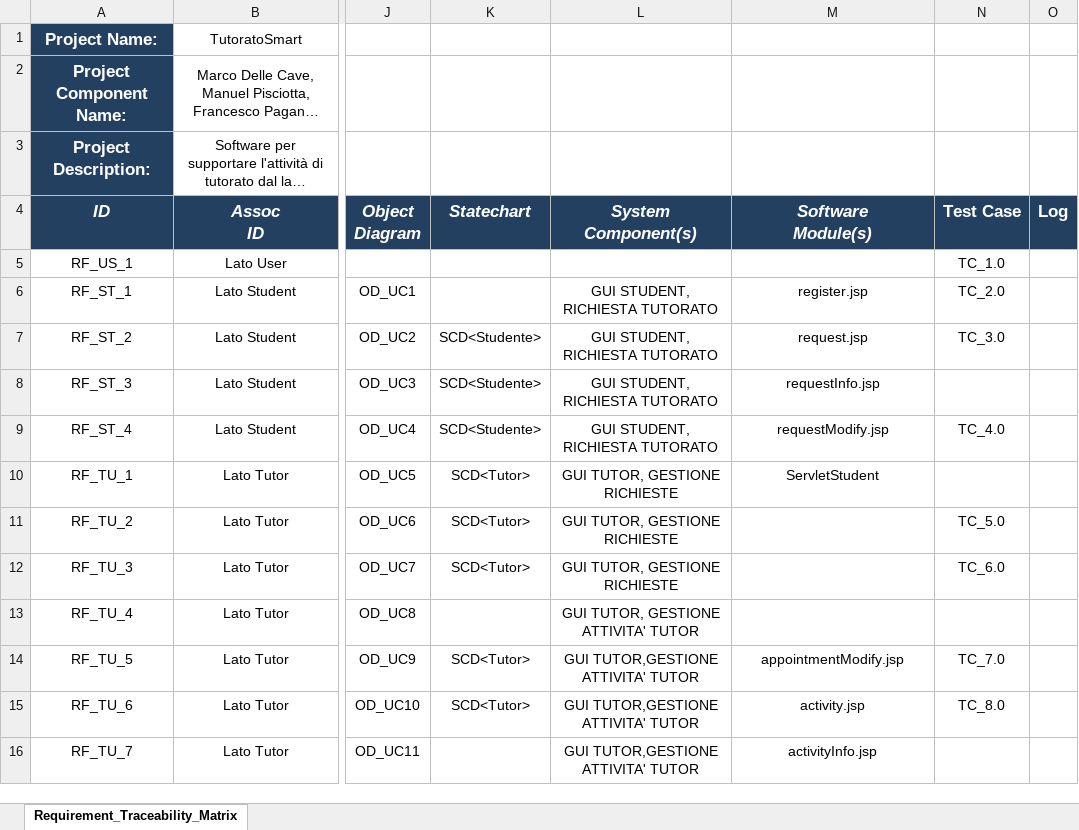
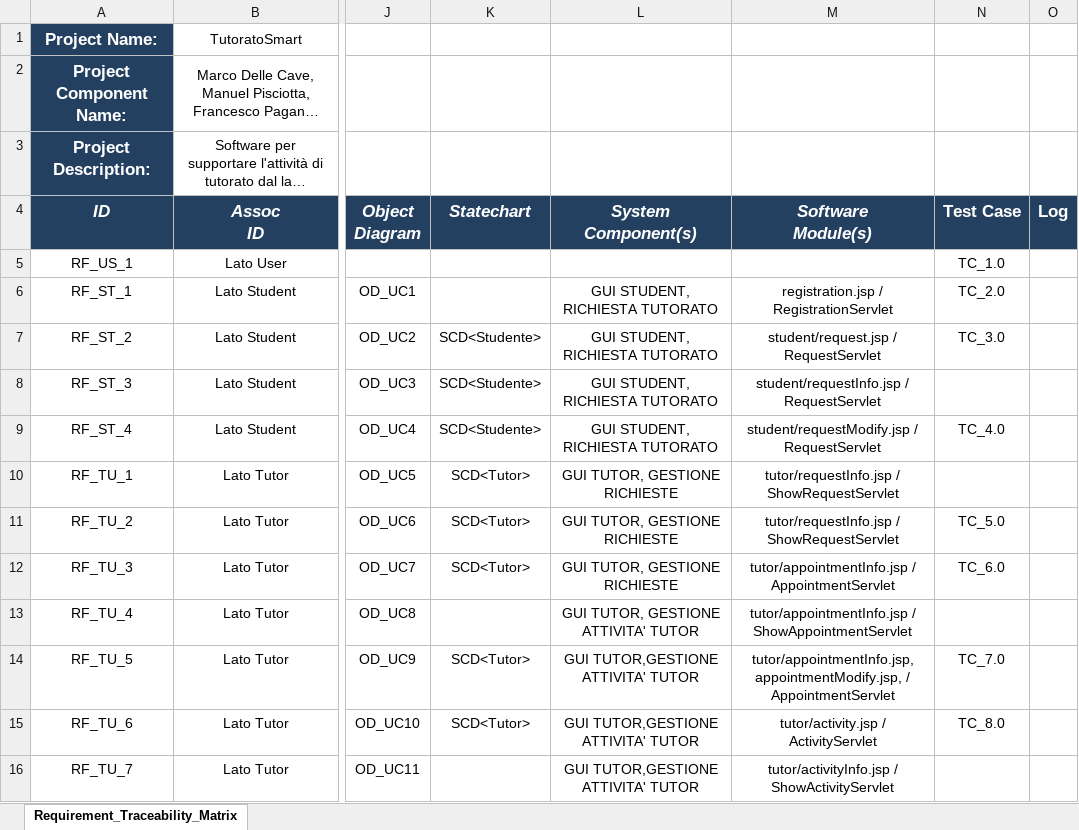
Before and after one commit to Yeshlol/TutoratoSmart, an Excel workbook: Documentazione/Matrice di tracciabilità/TS_matrice_tracciabilità_v1.0.xlsx, sheet Requirement_Traceability_Matrix, drawn as a sheet; only a part is shown, gaps mark what is left out; long unchanged cells end in …; values as stored, in another font and other column widths than the file's, no borders; conditional formats not drawn; the diff covers the shown part only; the diff names each change by its address in the sheet, - before the commit and + after, or states it on an @@ line.

Commit message:
modifiche odd e matrice

```diff
--- a/Documentazione/Matrice di tracciabilità/TS_matrice_tracciabilità_v1.0.xlsx (sheet Requirement_Traceability_Matrix)
+++ b/Documentazione/Matrice di tracciabilità/TS_matrice_tracciabilità_v1.0.xlsx (sheet Requirement_Traceability_Matrix)
-M6 (Software Module(s)): register.jsp
+M6 (Software Module(s)): registration.jsp / RegistrationServlet
-M7 (Software Module(s)): request.jsp
+M7 (Software Module(s)): student/request.jsp / RequestServlet
-M8 (Software Module(s)): requestInfo.jsp
+M8 (Software Module(s)): student/requestInfo.jsp / RequestServlet
-M9 (Software Module(s)): requestModify.jsp
+M9 (Software Module(s)): student/requestModify.jsp / RequestServlet
-M10 (Software Module(s)): ServletStudent
+M10 (Software Module(s)): tutor/requestInfo.jsp / ShowRequestServlet
-M11 (Software Module(s)): (empty)
+M11 (Software Module(s)): tutor/requestInfo.jsp / ShowRequestServlet
-M12 (Software Module(s)): (empty)
+M12 (Software Module(s)): tutor/appointmentInfo.jsp / AppointmentServlet
-M13 (Software Module(s)): (empty)
+M13 (Software Module(s)): tutor/appointmentInfo.jsp / ShowAppointmentServlet
-M14 (Software Module(s)): appointmentModify.jsp
+M14 (Software Module(s)): tutor/appointmentInfo.jsp,appointmentModify.jsp, / AppointmentServlet
-M15 (Software Module(s)): activity.jsp
+M15 (Software Module(s)): tutor/activity.jsp / ActivityServlet
-M16 (Software Module(s)): activityInfo.jsp
+M16 (Software Module(s)): tutor/activityInfo.jsp / ShowActivityServlet
```
Also changed, not shown: 11 edited cells elsewhere in this sheet, 13 other files.
